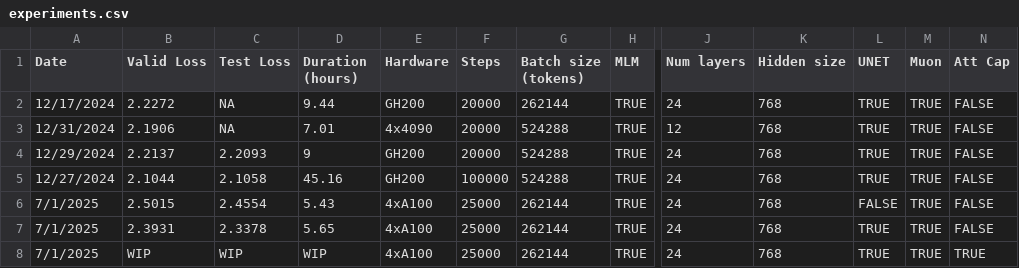
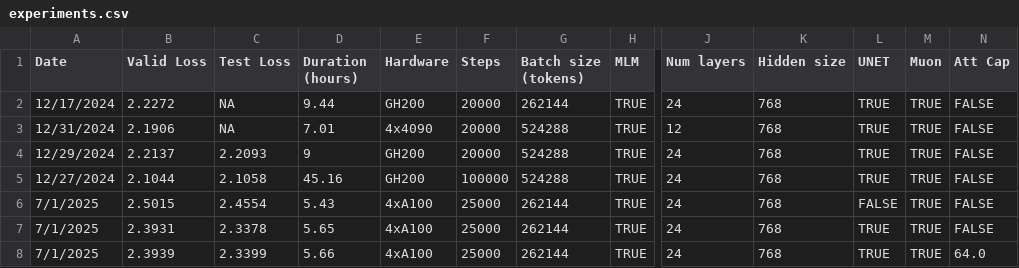
Before and after one commit to KellerJordan/modded-nanogpt, a CSV file: data/experiments.csv, drawn as a sheet; only a part is shown, gaps mark what is left out; the diff names each change by its address in the sheet, - before the commit and + after, or states it on an @@ line.

Commit message:
Update experiments.csv

```diff
--- a/data/experiments.csv
+++ b/data/experiments.csv
-B8 (Valid Loss): WIP
+B8 (Valid Loss): 2.3939
-C8 (Test Loss): WIP
+C8 (Test Loss): 2.3399
-D8 (Duration (hours)): WIP
+D8 (Duration (hours)): 5.66
-N8 (Att Cap): TRUE
+N8 (Att Cap): 64.0
```
